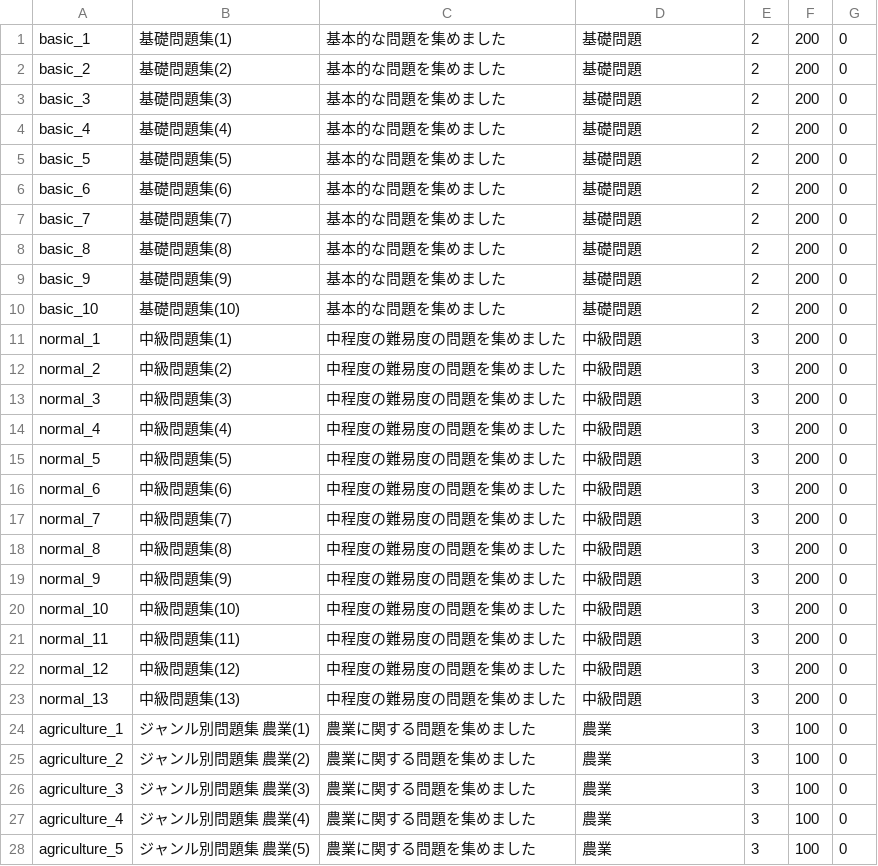
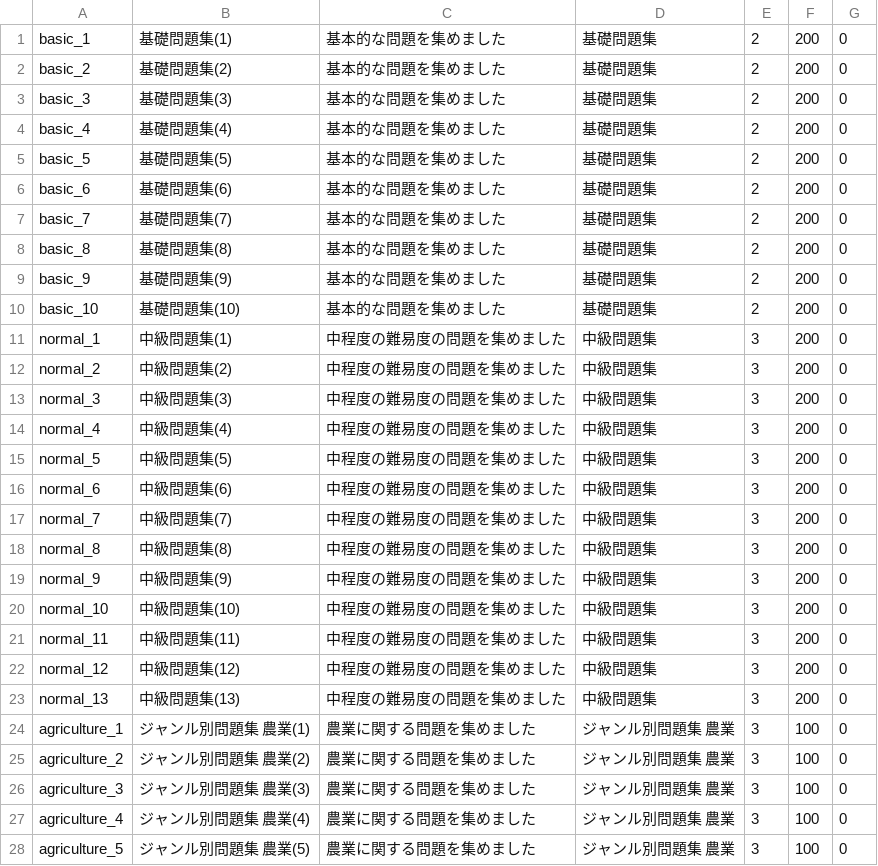
Before and after one commit to tishii2479/englishApp, a CSV file: EnglishApp/csv/workbook.csv, drawn as a sheet; only a part is shown; the diff covers the shown part only.

Commit message:
WorkbookGenreViewの追加

```diff
--- a/EnglishApp/csv/workbook.csv
+++ b/EnglishApp/csv/workbook.csv
@@ -1,28 +1,28 @@
-basic_1,基礎問題集(1),基本的な問題を集めました,基礎問題,2,200,0
-basic_2,基礎問題集(2),基本的な問題を集めました,基礎問題,2,200,0
-basic_3,基礎問題集(3),基本的な問題を集めました,基礎問題,2,200,0
-basic_4,基礎問題集(4),基本的な問題を集めました,基礎問題,2,200,0
-basic_5,基礎問題集(5),基本的な問題を集めました,基礎問題,2,200,0
-basic_6,基礎問題集(6),基本的な問題を集めました,基礎問題,2,200,0
-basic_7,基礎問題集(7),基本的な問題を集めました,基礎問題,2,200,0
-basic_8,基礎問題集(8),基本的な問題を集めました,基礎問題,2,200,0
-basic_9,基礎問題集(9),基本的な問題を集めました,基礎問題,2,200,0
-basic_10,基礎問題集(10),基本的な問題を集めました,基礎問題,2,200,0
-normal_1,中級問題集(1),中程度の難易度の問題を集めました,中級問題,3,200,0
-normal_2,中級問題集(2),中程度の難易度の問題を集めました,中級問題,3,200,0
-normal_3,中級問題集(3),中程度の難易度の問題を集めました,中級問題,3,200,0
-normal_4,中級問題集(4),中程度の難易度の問題を集めました,中級問題,3,200,0
-normal_5,中級問題集(5),中程度の難易度の問題を集めました,中級問題,3,200,0
-normal_6,中級問題集(6),中程度の難易度の問題を集めました,中級問題,3,200,0
-normal_7,中級問題集(7),中程度の難易度の問題を集めました,中級問題,3,200,0
-normal_8,中級問題集(8),中程度の難易度の問題を集めました,中級問題,3,200,0
-normal_9,中級問題集(9),中程度の難易度の問題を集めました,中級問題,3,200,0
-normal_10,中級問題集(10),中程度の難易度の問題を集めました,中級問題,3,200,0
-normal_11,中級問題集(11),中程度の難易度の問題を集めました,中級問題,3,200,0
-normal_12,中級問題集(12),中程度の難易度の問題を集めました,中級問題,3,200,0
-normal_13,中級問題集(13),中程度の難易度の問題を集めました,中級問題,3,200,0
-agriculture_1,ジャンル別問題集 農業(1),農業に関する問題を集めました,農業,3,100,0
-agriculture_2,ジャンル別問題集 農業(2),農業に関する問題を集めました,農業,3,100,0
-agriculture_3,ジャンル別問題集 農業(3),農業に関する問題を集めました,農業,3,100,0
-agriculture_4,ジャンル別問題集 農業(4),農業に関する問題を集めました,農業,3,100,0
-agriculture_5,ジャンル別問題集 農業(5),農業に関する問題を集めました,農業,3,100,0
+basic_1,基礎問題集(1),基本的な問題を集めました,基礎問題集,2,200,0
+basic_2,基礎問題集(2),基本的な問題を集めました,基礎問題集,2,200,0
+basic_3,基礎問題集(3),基本的な問題を集めました,基礎問題集,2,200,0
+basic_4,基礎問題集(4),基本的な問題を集めました,基礎問題集,2,200,0
+basic_5,基礎問題集(5),基本的な問題を集めました,基礎問題集,2,200,0
+basic_6,基礎問題集(6),基本的な問題を集めました,基礎問題集,2,200,0
+basic_7,基礎問題集(7),基本的な問題を集めました,基礎問題集,2,200,0
+basic_8,基礎問題集(8),基本的な問題を集めました,基礎問題集,2,200,0
+basic_9,基礎問題集(9),基本的な問題を集めました,基礎問題集,2,200,0
+basic_10,基礎問題集(10),基本的な問題を集めました,基礎問題集,2,200,0
+normal_1,中級問題集(1),中程度の難易度の問題を集めました,中級問題集,3,200,0
+normal_2,中級問題集(2),中程度の難易度の問題を集めました,中級問題集,3,200,0
+normal_3,中級問題集(3),中程度の難易度の問題を集めました,中級問題集,3,200,0
+normal_4,中級問題集(4),中程度の難易度の問題を集めました,中級問題集,3,200,0
+normal_5,中級問題集(5),中程度の難易度の問題を集めました,中級問題集,3,200,0
+normal_6,中級問題集(6),中程度の難易度の問題を集めました,中級問題集,3,200,0
+normal_7,中級問題集(7),中程度の難易度の問題を集めました,中級問題集,3,200,0
+normal_8,中級問題集(8),中程度の難易度の問題を集めました,中級問題集,3,200,0
+normal_9,中級問題集(9),中程度の難易度の問題を集めました,中級問題集,3,200,0
+normal_10,中級問題集(10),中程度の難易度の問題を集めました,中級問題集,3,200,0
+normal_11,中級問題集(11),中程度の難易度の問題を集めました,中級問題集,3,200,0
+normal_12,中級問題集(12),中程度の難易度の問題を集めました,中級問題集,3,200,0
+normal_13,中級問題集(13),中程度の難易度の問題を集めました,中級問題集,3,200,0
+agriculture_1,ジャンル別問題集　農業(1),農業に関する問題を集めました,ジャンル別問題集　農業,3,100,0
+agriculture_2,ジャンル別問題集　農業(2),農業に関する問題を集めました,ジャンル別問題集　農業,3,100,0
+agriculture_3,ジャンル別問題集　農業(3),農業に関する問題を集めました,ジャンル別問題集　農業,3,100,0
+agriculture_4,ジャンル別問題集　農業(4),農業に関する問題を集めました,ジャンル別問題集　農業,3,100,0
+agriculture_5,ジャンル別問題集　農業(5),農業に関する問題を集めました,ジャンル別問題集　農業,3,100,0
```
Also changed, not shown: 111 edited cells elsewhere in this file, 22 other files.
